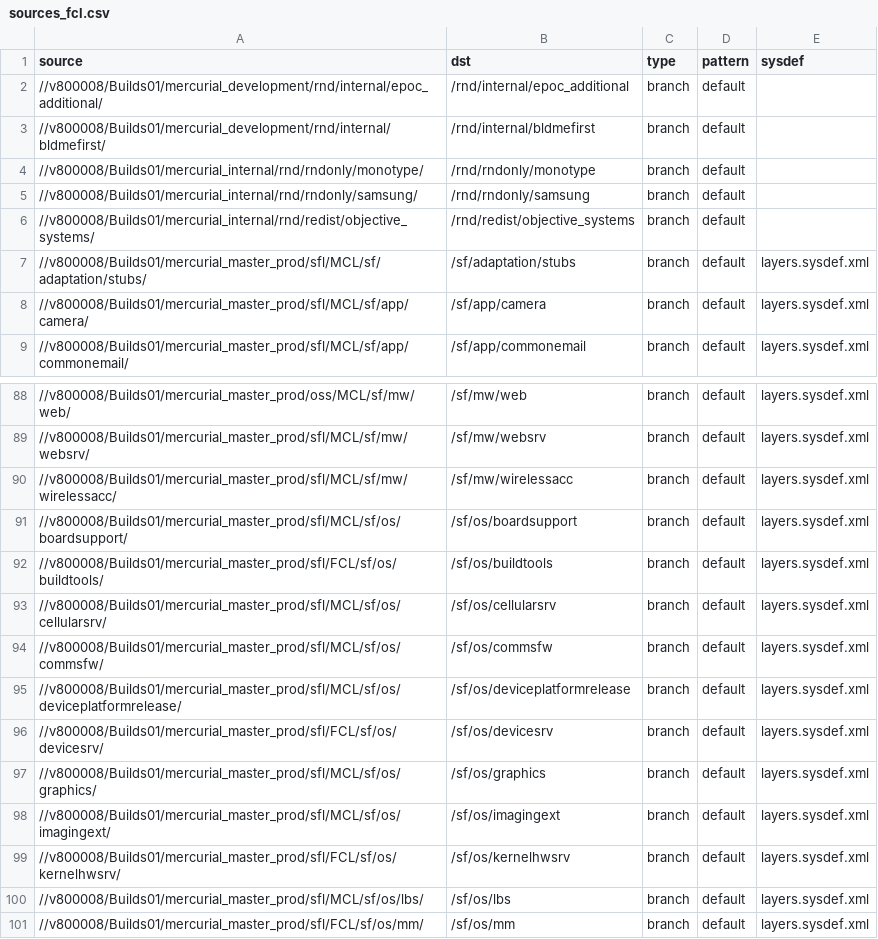
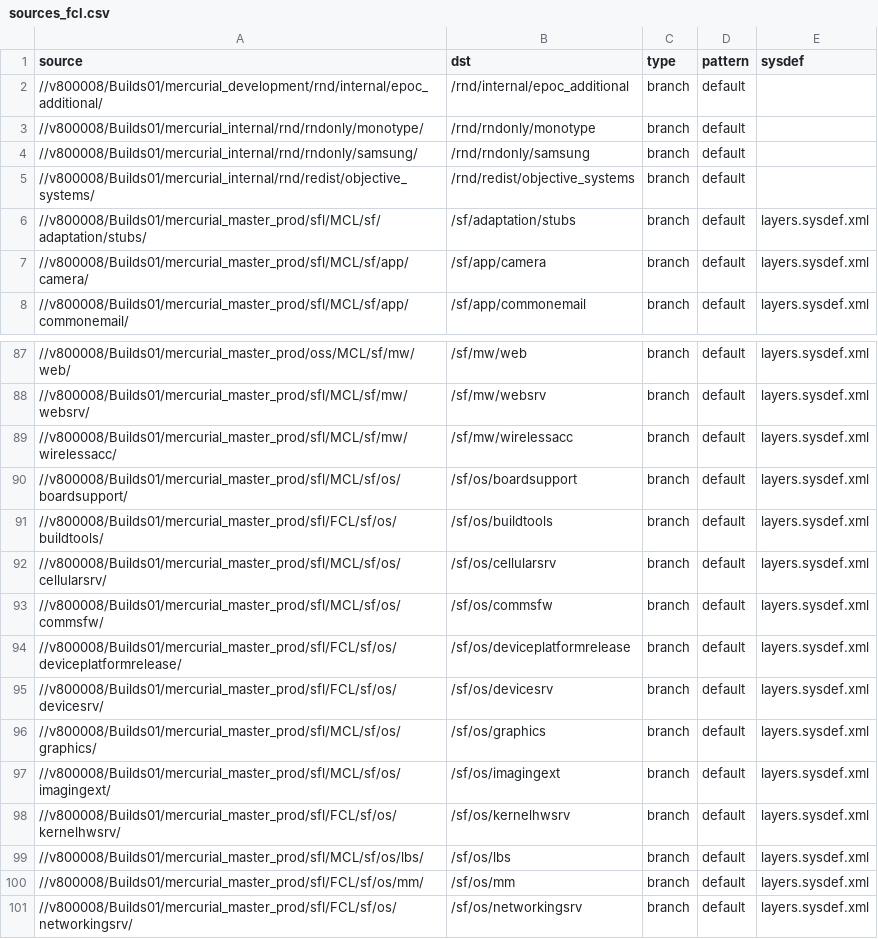
Before and after one commit to SymbianSource/oss.FCL.sftools.fbf.projects.platforms, a CSV file: clean/sources_fcl.csv, drawn as a sheet; only a part is shown, gaps mark what is left out; the shorter side is filled out with more unchanged rows.

Commit message:
bldmefirst without repo - Removed bldmefirst repo from 'foundation' and 'clean', adn changed sources_fcl.csv files to use FCLs for 'deviceplatformrelease' and build bldmefirst from sources.

```diff
--- a/clean/sources_fcl.csv
+++ b/clean/sources_fcl.csv
@@ -2,3 +2,2 @@ source,dst,type,pattern,sysdef
 //v800008/Builds01/mercurial_development/rnd/internal/epoc_additional/,/rnd/internal/epoc_additional,branch,default,
-//v800008/Builds01/mercurial_development/rnd/internal/bldmefirst/,/rnd/internal/bldmefirst,branch,default,
 //v800008/Builds01/mercurial_internal/rnd/rndonly/monotype/,/rnd/rndonly/monotype,branch,default,
@@ -94,3 +93,3 @@ source,dst,type,pattern,sysdef
 //v800008/Builds01/mercurial_master_prod/sfl/MCL/sf/os/commsfw/,/sf/os/commsfw,branch,default,layers.sysdef.xml
-//v800008/Builds01/mercurial_master_prod/sfl/MCL/sf/os/deviceplatformrelease/,/sf/os/deviceplatformrelease,branch,default,layers.sysdef.xml
+//v800008/Builds01/mercurial_master_prod/sfl/FCL/sf/os/deviceplatformrelease/,/sf/os/deviceplatformrelease,branch,default,layers.sysdef.xml
 //v800008/Builds01/mercurial_master_prod/sfl/FCL/sf/os/devicesrv/,/sf/os/devicesrv,branch,default,layers.sysdef.xml
```
Also changed, not shown: clean/sources.csv, foundation/sources.csv, 3 other files.
